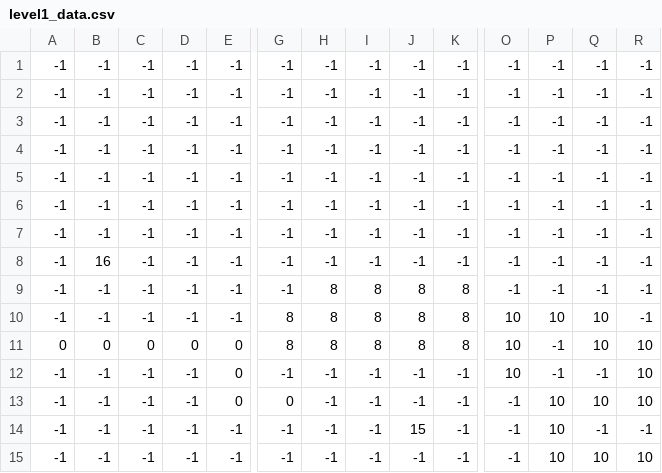
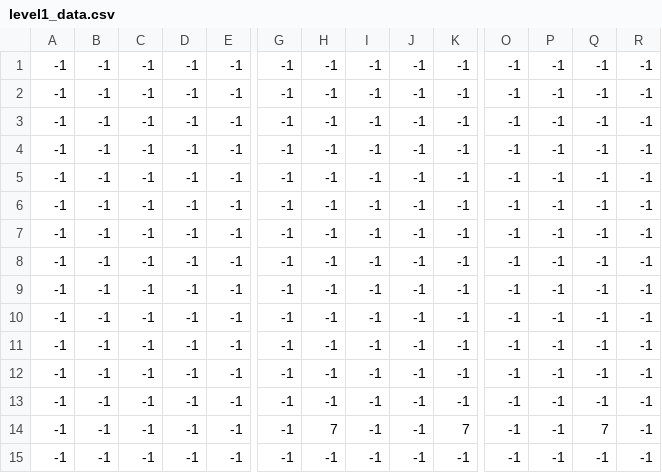
Before and after one commit to helington/Os-Maltrapilhos, a CSV file: assets/levels/level1_data.csv, drawn as a sheet; only a part is shown, gaps mark what is left out; the diff covers the shown part only; the diff names each change by its address in the sheet, - before the commit and + after, or states it on an @@ line.

Commit message:
changed level 1 backgorund

```diff
--- a/assets/levels/level1_data.csv
+++ b/assets/levels/level1_data.csv
-B8: 16
+B8: -1
-H9:H11: 8
+H9:H11: -1
-I9:I11: 8
+I9:I11: -1
-J9:J11: 8
+J9:J11: -1
-K9:K11: 8
+K9:K11: -1
-G10:G11: 8
+G10:G11: -1
-O10:O12: 10
+O10:O12: -1
-P10: 10
+P10: -1
-Q10:Q11: 10
+Q10:Q11: -1
-A11: 0
+A11: -1
-B11: 0
+B11: -1
-C11: 0
+C11: -1
-D11: 0
+D11: -1
-E11:E13: 0
+E11:E13: -1
-R11:R13: 10
+R11:R13: -1
-G13: 0
+G13: -1
-P13:P15: 10
+P13:P15: -1
-Q13: 10
+Q13: -1
-H14: -1
+H14: 7
-J14: 15
+J14: -1
-K14: -1
+K14: 7
-Q14: -1
+Q14: 7
-Q15: 10
+Q15: -1
-R15: 10
+R15: -1
```
Also changed, not shown: 75 edited cells elsewhere in this file, 4 other files.
